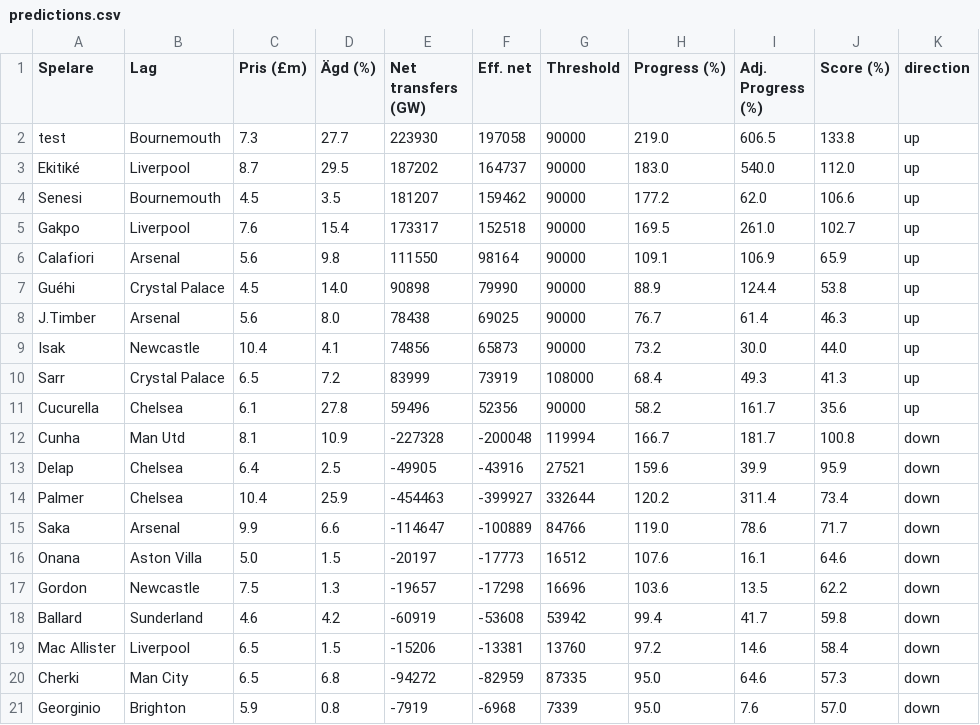
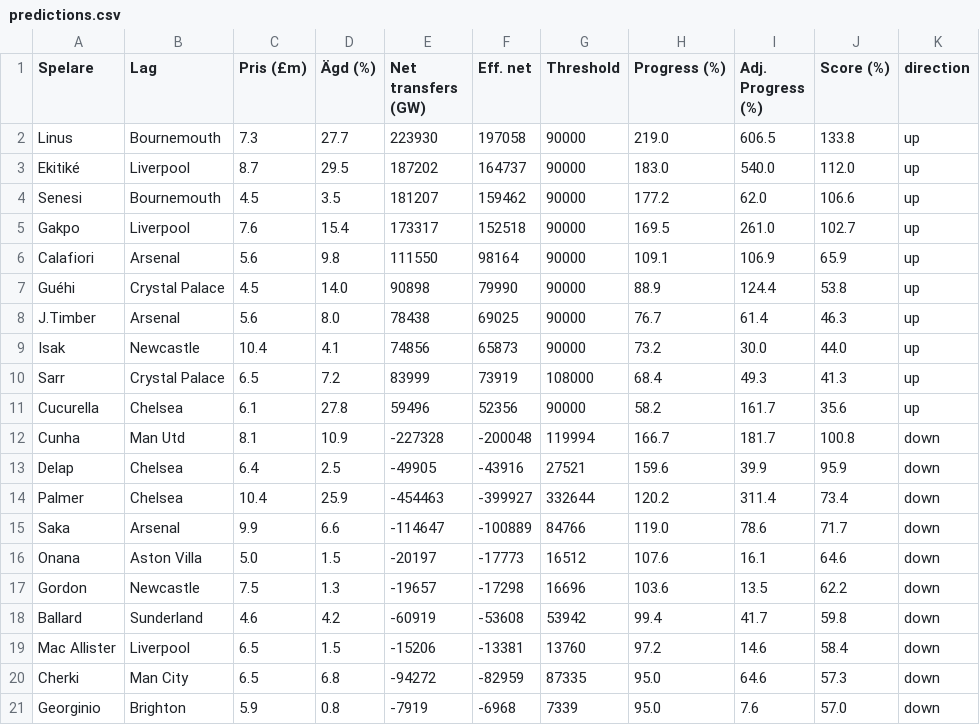
Before and after one commit to Limpan296/fpl-price-tracker, a CSV file: static/predictions.csv, drawn as a sheet.

Commit message:
Update predictions.csv

```diff
--- a/static/predictions.csv
+++ b/static/predictions.csv
@@ -1,3 +1,3 @@
 Spelare,Lag,Pris (£m),Ägd (%),Net transfers (GW),Eff. net,Threshold,Progress (%),Adj. Progress (%),Score (%),direction
-test,Bournemouth,7.3,27.7,223930,197058,90000,219.0,606.5,133.8,up
+Linus,Bournemouth,7.3,27.7,223930,197058,90000,219.0,606.5,133.8,up
 Ekitiké,Liverpool,8.7,29.5,187202,164737,90000,183.0,540.0,112.0,up
```
